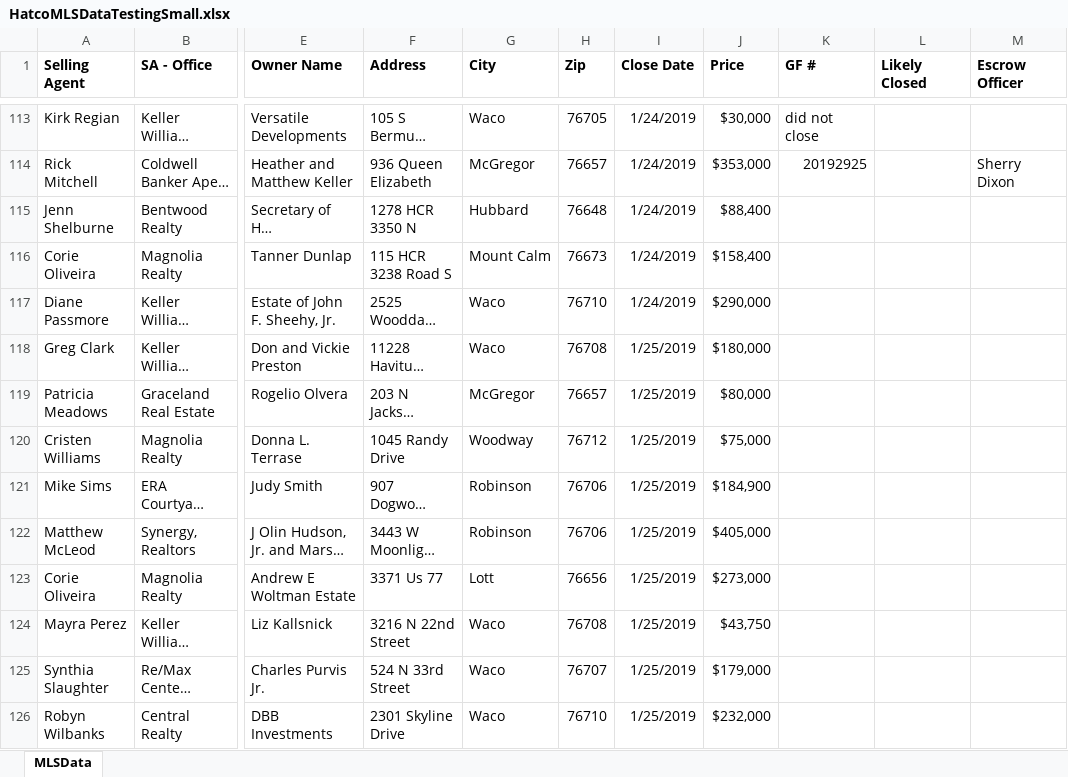
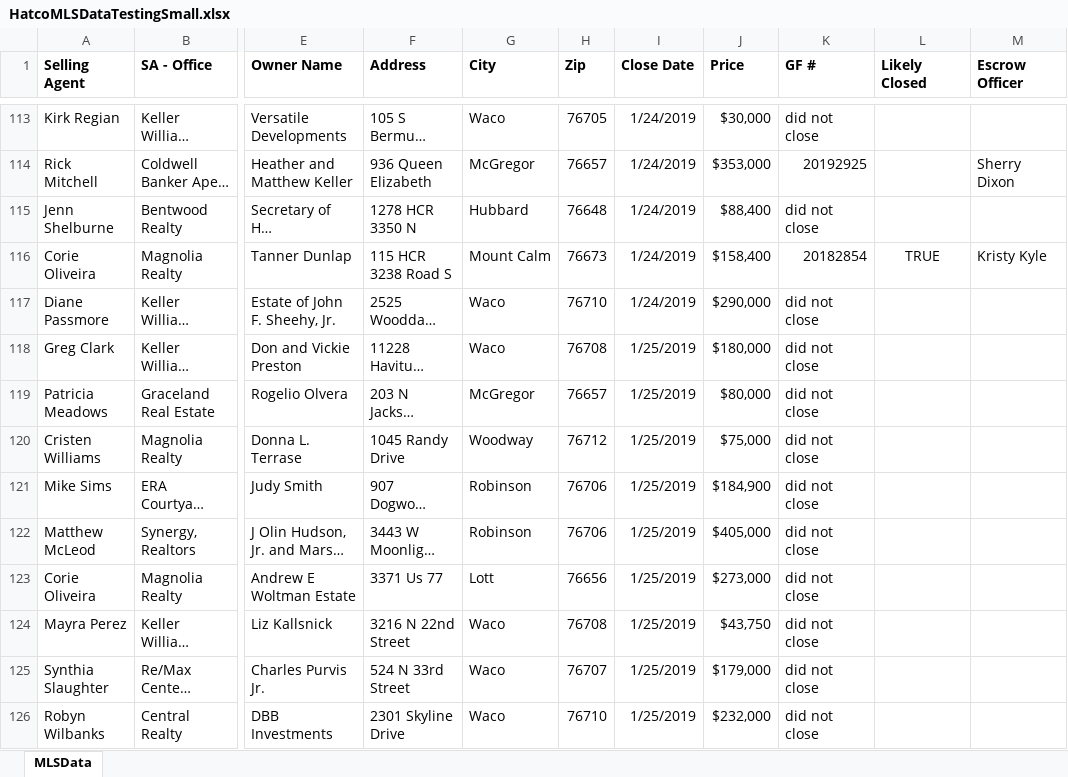
Before and after one commit to BuschEric97/HatcoMarketShareHelper, an Excel workbook: Testing Files/Determiner Test Files/HatcoMLSDataTestingSmall.xlsx, sheet MLSData, drawn as a sheet; only a part is shown, gaps mark what is left out; long unchanged cells end in …; values as stored, in another font and other column widths than the file's, no borders; the diff names each change by its address in the sheet, - before the commit and + after, or states it on an @@ line.

```diff
--- a/Testing Files/Determiner Test Files/HatcoMLSDataTestingSmall.xlsx (sheet MLSData)
+++ b/Testing Files/Determiner Test Files/HatcoMLSDataTestingSmall.xlsx (sheet MLSData)
-K115 (GF #): (empty)
+K115 (GF #): did not close
-K116 (GF #): (empty)
+K116 (GF #): 20182854
-L116 (Likely Closed): (empty)
+L116 (Likely Closed): TRUE
-M116 (Escrow Officer): (empty)
+M116 (Escrow Officer): Kristy Kyle
-K117:K126 (GF #): (empty)
+K117:K126 (GF #): did not close
```
Also changed, not shown: 5 other files.
